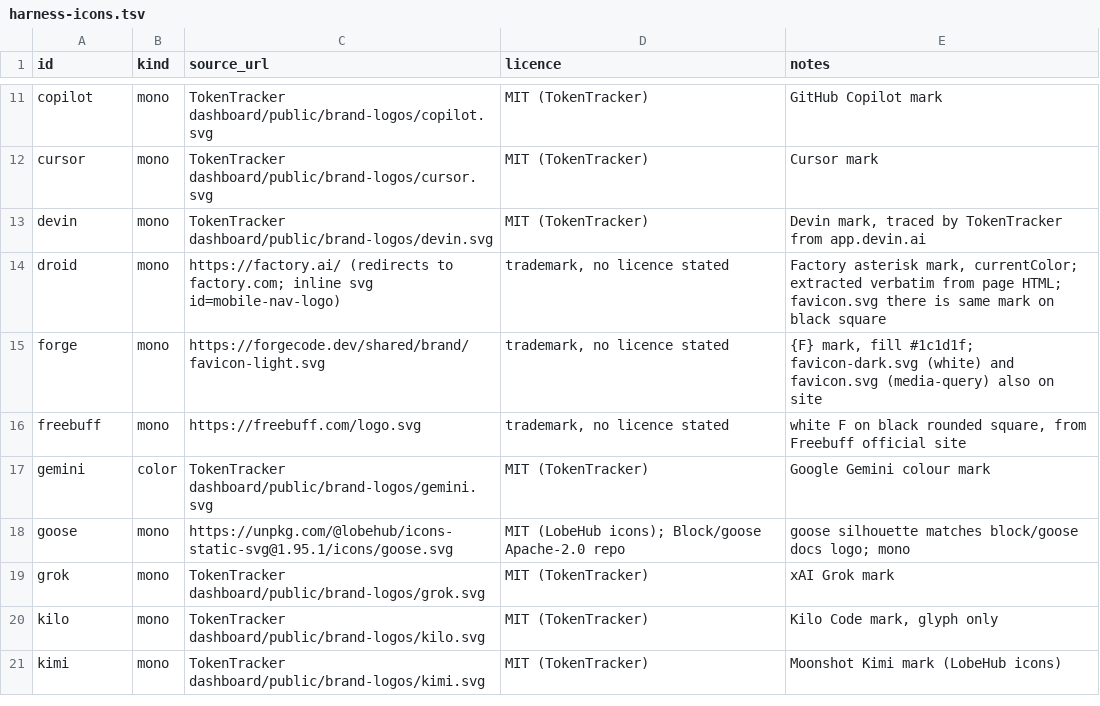
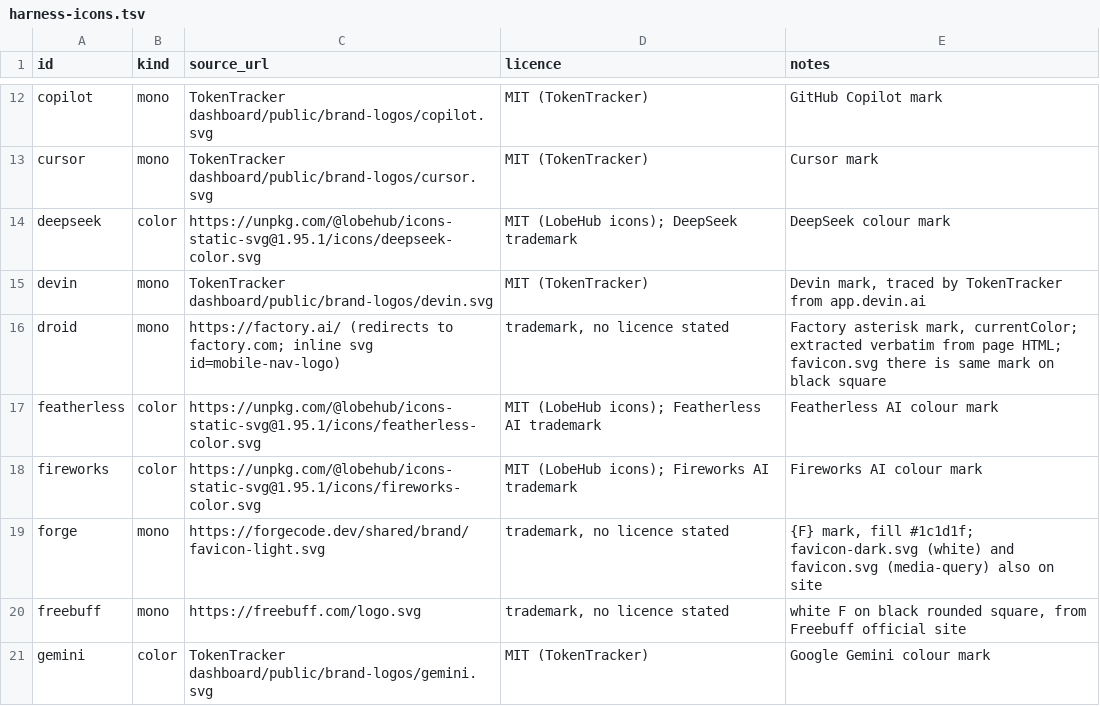
Before and after one commit to c-wenlong/quiver, a TSV file: app/Sources/QuiverCore/Resources/harness-icons.tsv, drawn as a sheet; only a part is shown, gaps mark what is left out; the shorter side is filled out with more unchanged rows; the diff covers the shown part only; the diff names each change by its address in the sheet, - before the commit and + after, or states it on an @@ line.

```diff
--- a/app/Sources/QuiverCore/Resources/harness-icons.tsv
+++ b/app/Sources/QuiverCore/Resources/harness-icons.tsv
+row 14: deepseek | color | https://unpkg.com/@lobehub/icons-static-svg@1.95.1/icons/deepseek-color.svg | MIT (LobeHub icons); DeepSeek trademark | DeepSeek colour mark
+row 17: featherless | color | https://unpkg.com/@lobehub/icons-static-svg@1.95.1/icons/featherless-color.svg | MIT (LobeHub icons); Featherless AI trademark | Featherless AI colour mark
+row 18: fireworks | color | https://unpkg.com/@lobehub/icons-static-svg@1.95.1/icons/fireworks-color.svg | MIT (LobeHub icons); Fireworks AI trademark | Fireworks AI colour mark
```
Also changed, not shown: 14 added rows elsewhere in this file, 21 other files.
